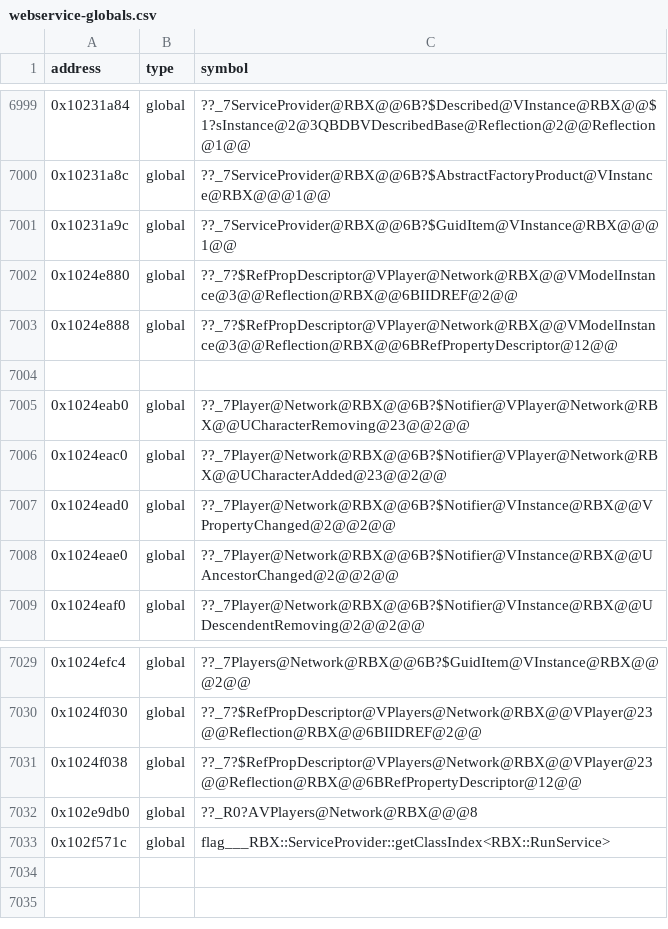
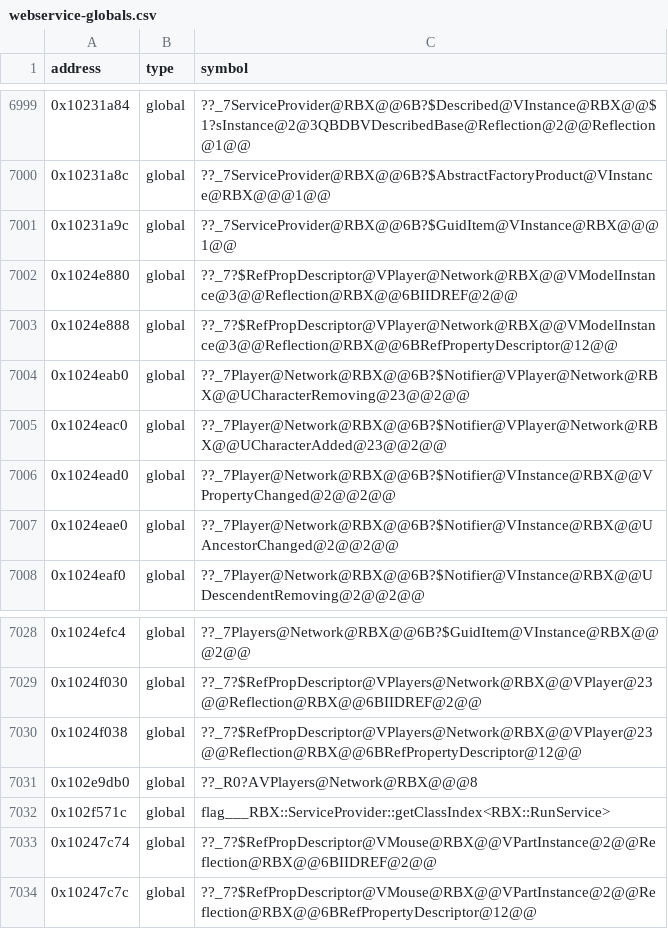
Before and after one commit to Asphaltian/OpenRBX, a CSV file: reccmp/webservice-globals.csv, drawn as a sheet; only a part is shown, gaps mark what is left out; removed rows and columns are numbered as before the commit, all else as after; the diff names each change by its address in the sheet, - before the commit and + after, or states it on an @@ line.

```diff
--- a/reccmp/webservice-globals.csv
+++ b/reccmp/webservice-globals.csv
-row 7004: (empty)
+row 7033: 0x10247c74 | global | ??_7?$RefPropDescriptor@VMouse@RBX@@VPartInstance@2@@Reflection@RBX@@6BIIDREF@2@@
+row 7034: 0x10247c7c | global | ??_7?$RefPropDescriptor@VMouse@RBX@@VPartInstance@2@@Reflection@RBX@@6BRefPropertyDescriptor@12@@
```
Also changed, not shown: reccmp/webservice-symbols.csv, reccmp/webservice-synthetic.csv, 10 other files.
